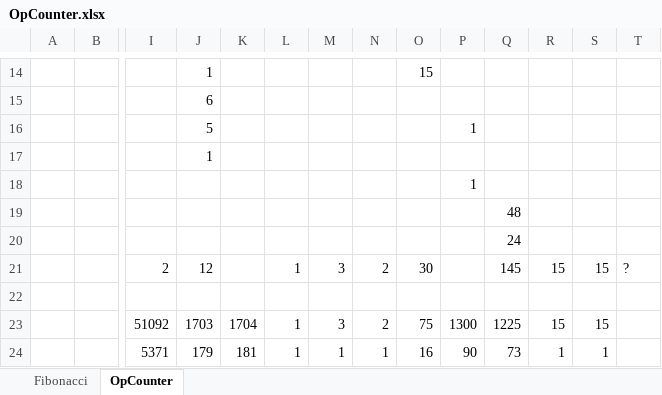
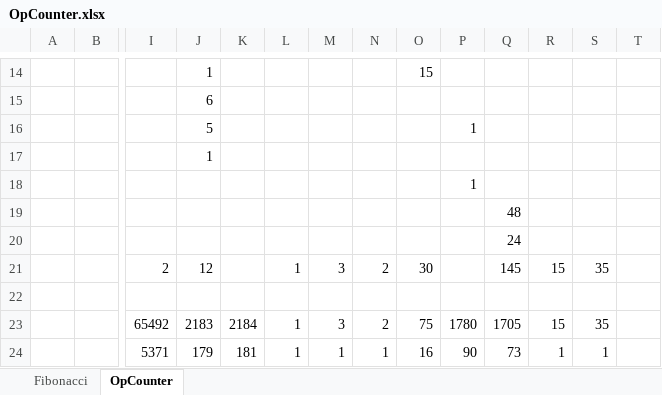
Before and after one commit to Liror/ECEG, an Excel workbook: doc/OpCounter.xlsx, sheet OpCounter, drawn as a sheet; only a part is shown, gaps mark what is left out; values as stored, in another font and other column widths than the file's, no borders; removed rows and columns are numbered as before the commit, all else as after; rows hold the shown columns only; the diff names each change by its address in the sheet, - before the commit and + after, or states it on an @@ line.

```diff
--- a/doc/OpCounter.xlsx (sheet OpCounter)
+++ b/doc/OpCounter.xlsx (sheet OpCounter)
-S21: 15
+S21: 35
-T21: ?
+T21: (empty)
-row 23:  |  | 51092 | 1703 | 1704 | 1 | 3 | 2 | 75 | 1300 | 1225 | 15 | 15
+row 23:  |  | 65492 | 2183 | 2184 | 1 | 3 | 2 | 75 | 1780 | 1705 | 15 | 35
```
Also changed, not shown: 2 other files.
